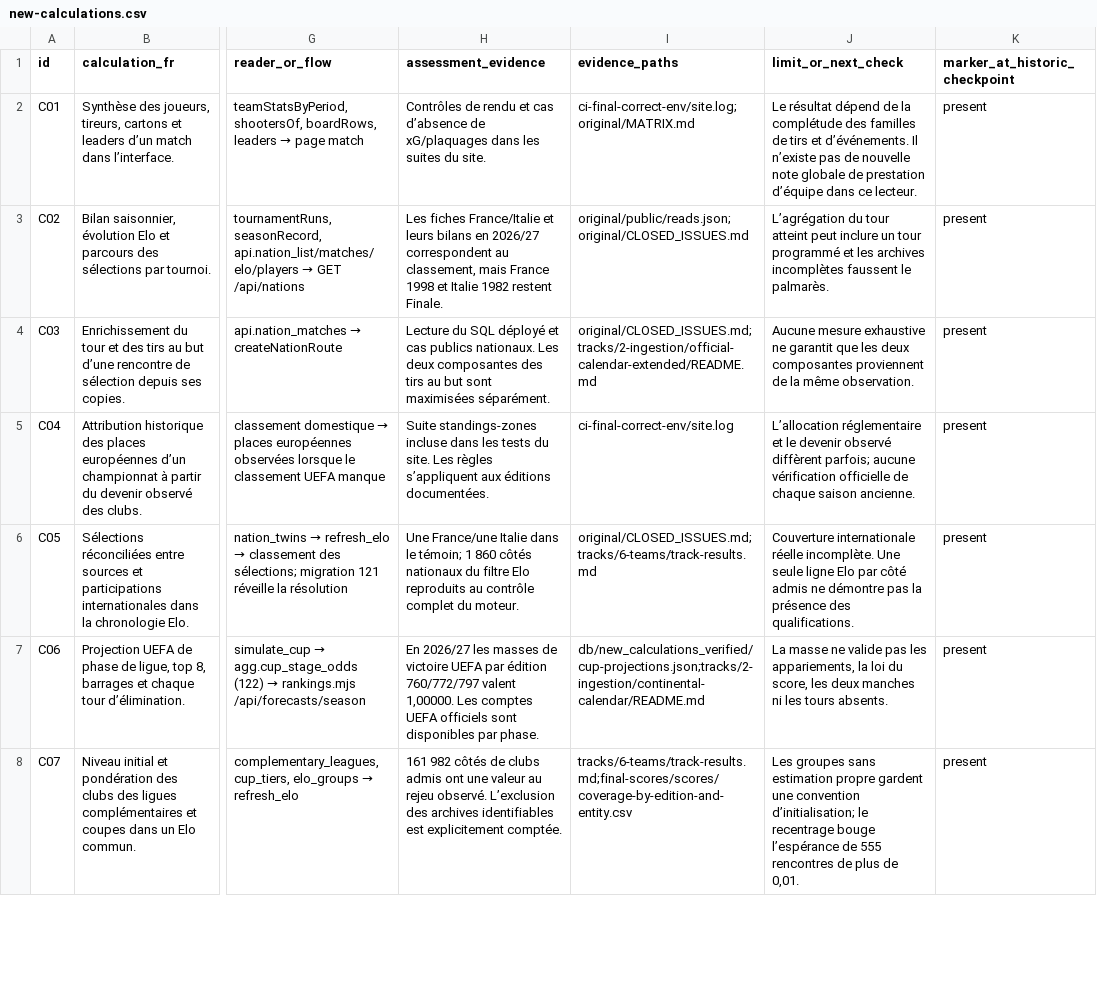
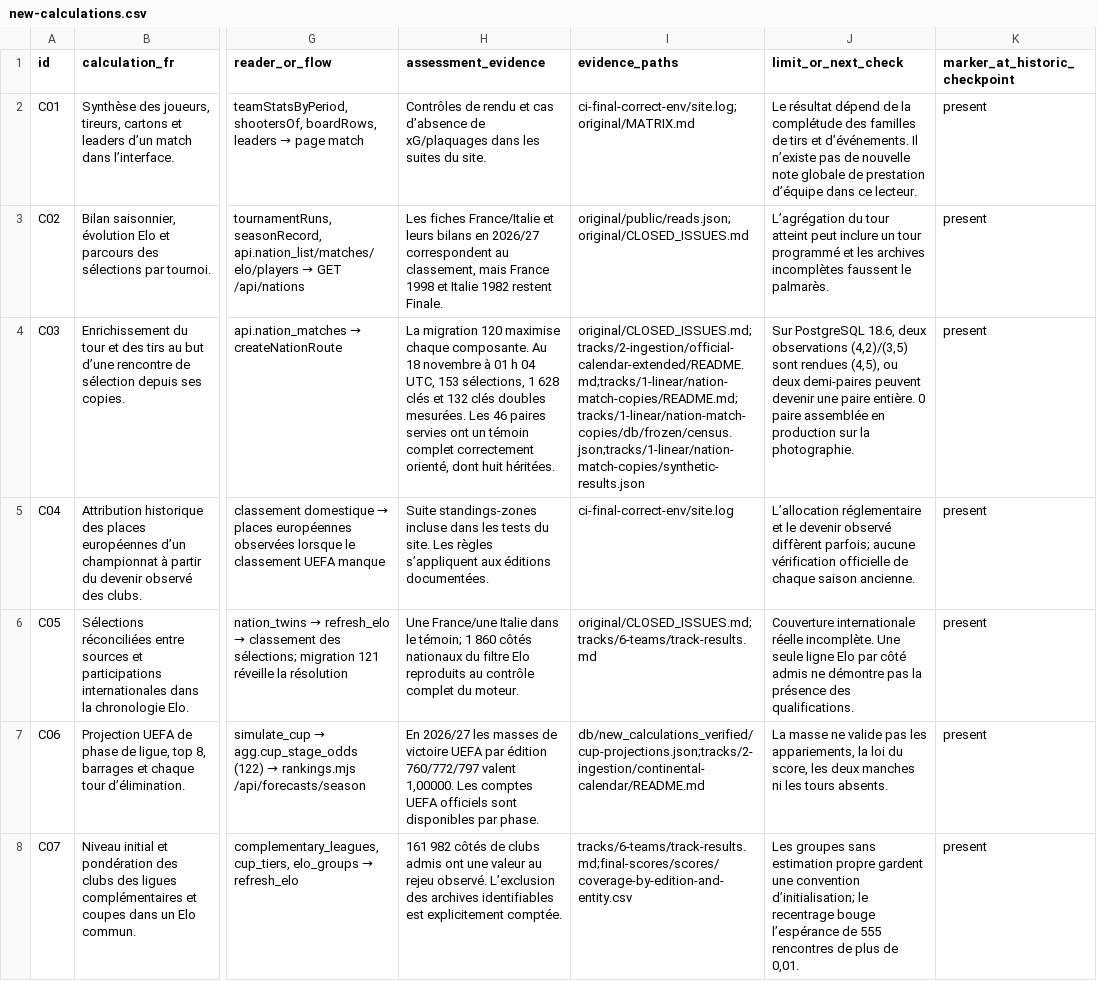
Before and after one commit to VegaInteligence/Vega-Sport, a CSV file: docs/audits/2026-11-17/registres/new-calculations.csv, drawn as a sheet; only a part is shown, gaps mark what is left out; the diff names each change by its address in the sheet, - before the commit and + after, or states it on an @@ line.

```diff
--- a/docs/audits/2026-11-17/registres/new-calculations.csv
+++ b/docs/audits/2026-11-17/registres/new-calculations.csv
-H4 (assessment_evidence): Lecture du SQL déployé et cas publics nationaux. Les deux composantes des tirs au but sont maximisées séparément.
+H4 (assessment_evidence): La migration 120 maximise chaque composante. Au 18 novembre à 01 h 04 UTC, 153 sélections, 1 628 clés et 132 clés doubles mesurées. Les 46 paires servies ont un témoin complet correctement orienté, dont huit héritées.
-I4 (evidence_paths): original/CLOSED_ISSUES.md;tracks/2-ingestion/official-calendar-extended/README.md
+I4 (evidence_paths): original/CLOSED_ISSUES.md;tracks/2-ingestion/official-calendar-extended/README.md;tracks/1-linear/nation-match-copies/README.md;tracks/1-linear/nation-match-copies/db/frozen/census.json;tracks/1-linear/nation-match-copies/synthetic-results.json
-J4 (limit_or_next_check): Aucune mesure exhaustive ne garantit que les deux composantes proviennent de la même observation.
+J4 (limit_or_next_check): Sur PostgreSQL 18.6, deux observations (4,2)/(3,5) sont rendues (4,5), ou deux demi-paires peuvent devenir une paire entière. 0 paire assemblée en production sur la photographie.
```
Also changed, not shown: docs/audits/2026-11-17/registres/requirements.csv, 6 other files.
